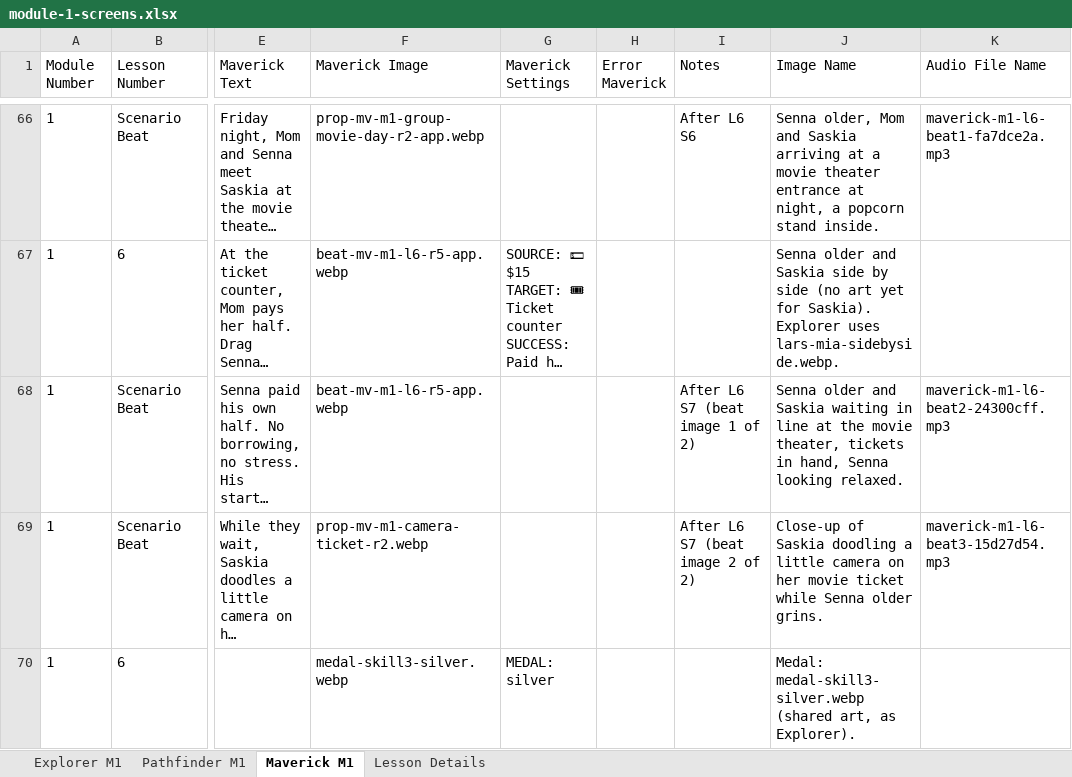
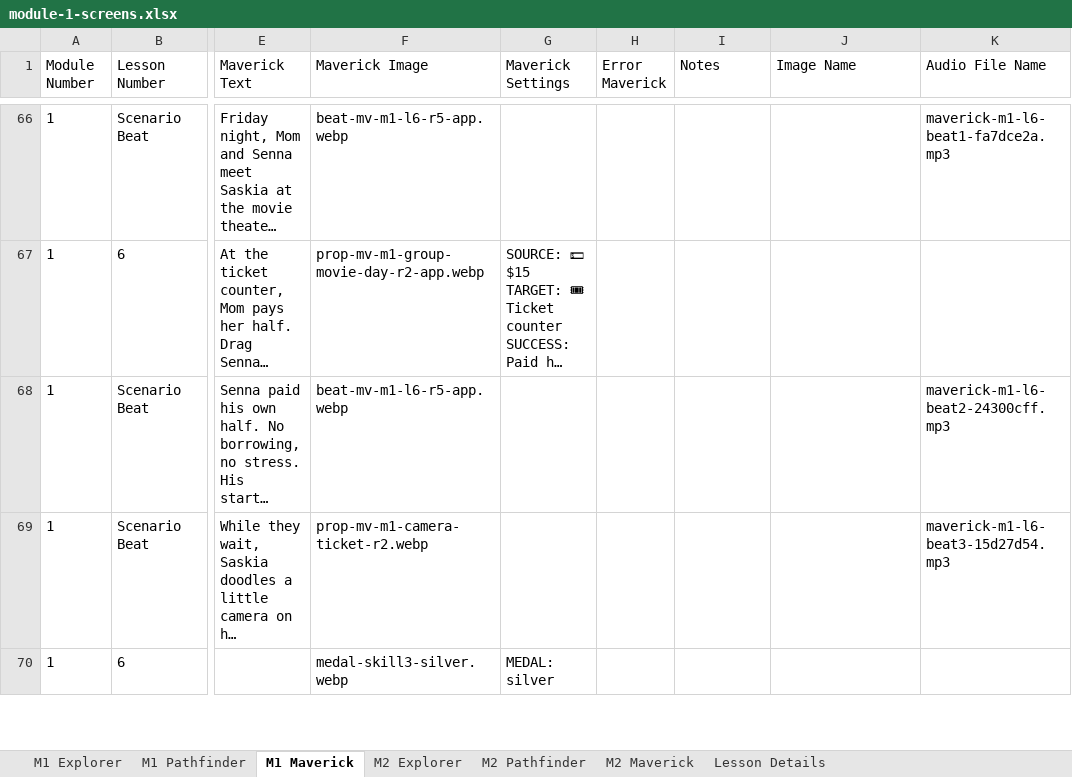
Before and after one commit to ngaadmin/nga-app, an Excel workbook: lib/academy/lessons/payload/source/master/module-1-screens.xlsx, sheet M1 Maverick, drawn as a sheet; only a part is shown, gaps mark what is left out; long unchanged cells end in …; values as stored, in another font and other column widths than the file's, no borders; the diff covers the shown part only; the diff names each change by its address in the sheet, - before the commit and + after, or states it on an @@ line.

```diff
--- a/lib/academy/lessons/payload/source/master/module-1-screens.xlsx (sheet M1 Maverick)
+++ b/lib/academy/lessons/payload/source/master/module-1-screens.xlsx (sheet M1 Maverick)
-sheet tab: Explorer M1
+sheet tab: M1 Explorer
-sheet tab: Pathfinder M1
+sheet tab: M1 Pathfinder
-sheet tab: Maverick M1
+sheet tab: M1 Maverick
+sheet tab: M2 Explorer
+sheet tab: M2 Pathfinder
+sheet tab: M2 Maverick
-F66 (Maverick Image): prop-mv-m1-group-movie-day-r2-app.webp
+F66 (Maverick Image): beat-mv-m1-l6-r5-app.webp
-I66 (Notes): After L6 S6
+I66 (Notes): (empty)
-J66 (Image Name): Senna older, Mom and Saskia arriving at a movie theater entrance at night, a popcorn stand inside.
+J66 (Image Name): (empty)
-F67 (Maverick Image): beat-mv-m1-l6-r5-app.webp
+F67 (Maverick Image): prop-mv-m1-group-movie-day-r2-app.webp
-J67 (Image Name): Senna older and Saskia side by side (no art yet for Saskia). Explorer uses lars-mia-sidebyside.webp.
+J67 (Image Name): (empty)
-I68 (Notes): After L6 S7 (beat image 1 of 2)
+I68 (Notes): (empty)
-J68 (Image Name): Senna older and Saskia waiting in line at the movie theater, tickets in hand, Senna looking relaxed.
+J68 (Image Name): (empty)
-I69 (Notes): After L6 S7 (beat image 2 of 2)
+I69 (Notes): (empty)
-J69 (Image Name): Close-up of Saskia doodling a little camera on her movie ticket while Senna older grins.
+J69 (Image Name): (empty)
-J70 (Image Name): Medal: medal-skill3-silver.webp (shared art, as Explorer).
+J70 (Image Name): (empty)
```
Also changed, not shown: 148 edited cells and cell formats elsewhere in this sheet, sheet M1 Pathfinder, sheet M1 Explorer, 18 other files.
